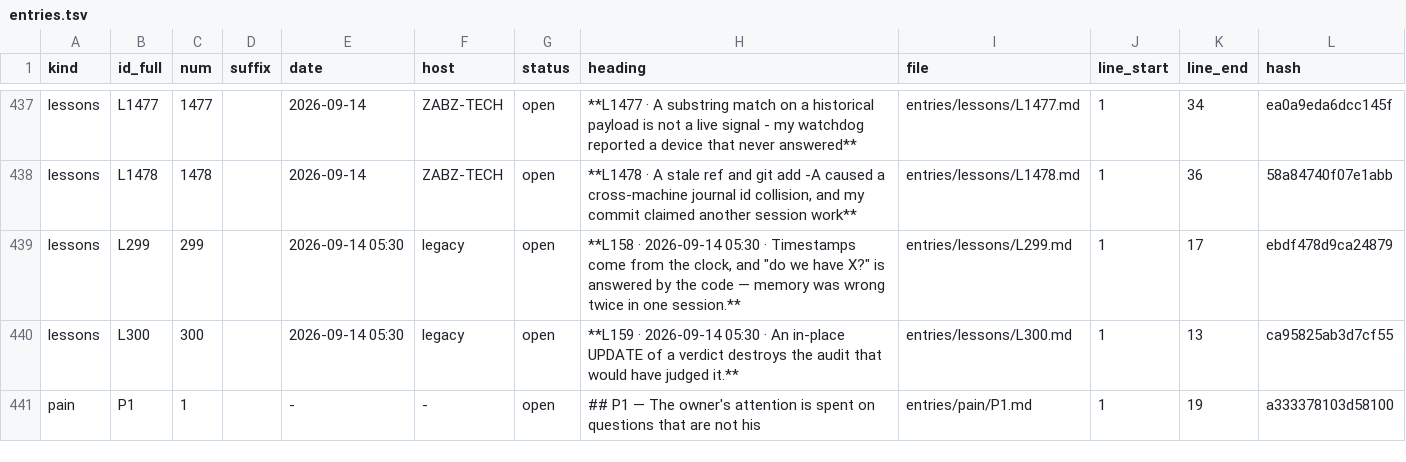
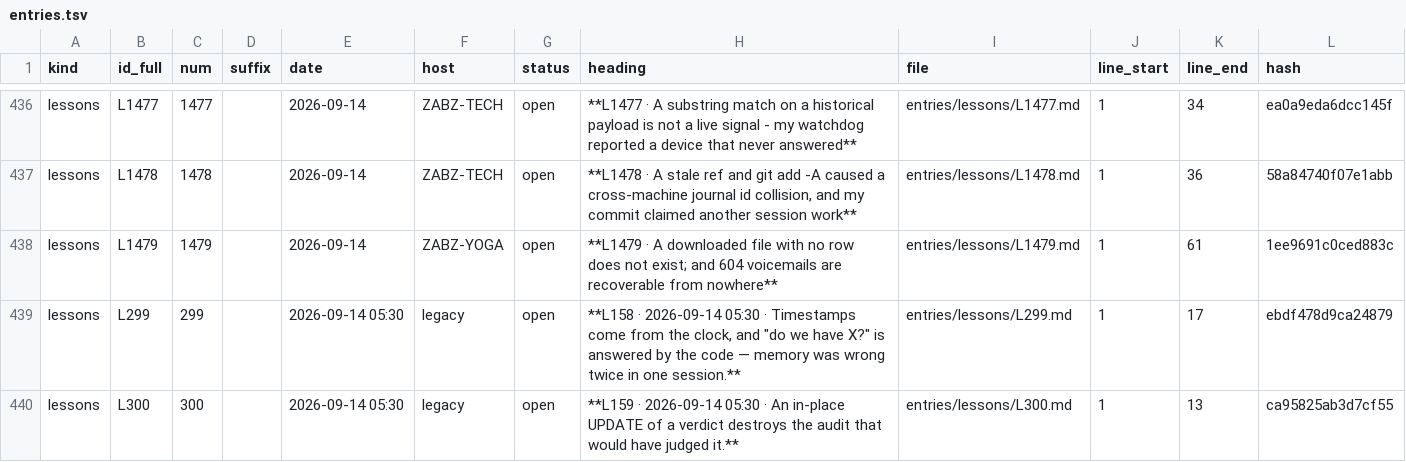
Before and after one commit to lakewoodphone/harness-config, a TSV file: journal/index/entries.tsv, drawn as a sheet; only a part is shown, gaps mark what is left out; the shorter side is filled out with more unchanged rows; the diff covers the shown part only.

```diff
--- a/journal/index/entries.tsv
+++ b/journal/index/entries.tsv
@@ -438,2 +437,3 @@ lessons	L1477	1477		2026-09-14	ZABZ-TECH	open	**L1477 · A substring match on a
 lessons	L1478	1478		2026-09-14	ZABZ-TECH	open	**L1478 · A stale ref and git add -A caused a cross-machine journal id collision, and my commit claimed another session work**	entries/lessons/L1478.md	1	36	58a84740f07e1abb
+lessons	L1479	1479		2026-09-14	ZABZ-YOGA	open	**L1479 · A downloaded file with no row does not exist; and 604 voicemails are recoverable from nowhere**	entries/lessons/L1479.md	1	61	1ee9691c0ced883c
 lessons	L299	299		2026-09-14 05:30	legacy	open	**L158 · 2026-09-14 05:30 · Timestamps come from the clock, and "do we have X?" is answered by the code — memory was wrong twice in one session.**	entries/lessons/L299.md	1	17	ebdf478d9ca24879
```
Also changed, not shown: 5 added rows, 1 removed row and 1 edited cell elsewhere in this file, 1 other file.
